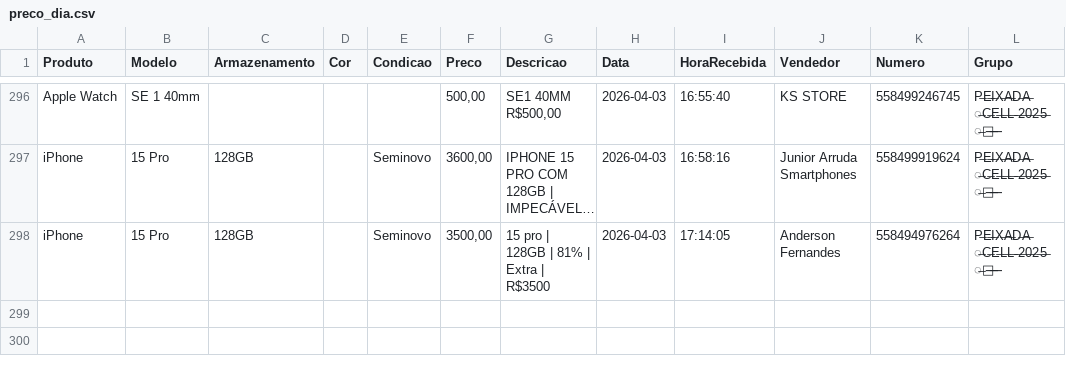
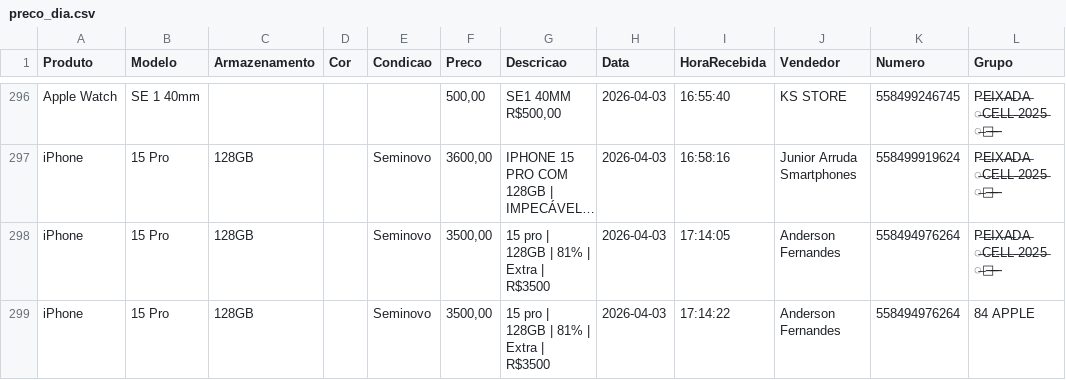
Before and after one commit to informark/informark, a CSV file: preco_dia.csv, drawn as a sheet; only a part is shown, gaps mark what is left out; long unchanged cells end in …; the diff names each change by its address in the sheet, - before the commit and + after, or states it on an @@ line.

```diff
--- a/preco_dia.csv
+++ b/preco_dia.csv
+row 299: iPhone | 15 Pro | 128GB |  | Seminovo | 3500,00 | 15 pro | 128GB | 81% | Extra | R$3500 | 2026-04-03 | 17:14:22 | Anderson Fernandes | 558494976264 | 84 APPLE
```
Also changed, not shown: 1 other file.
